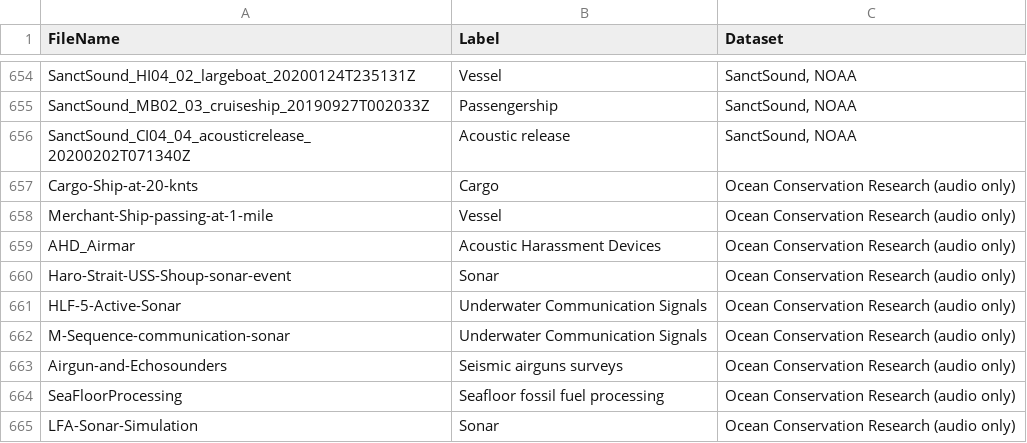
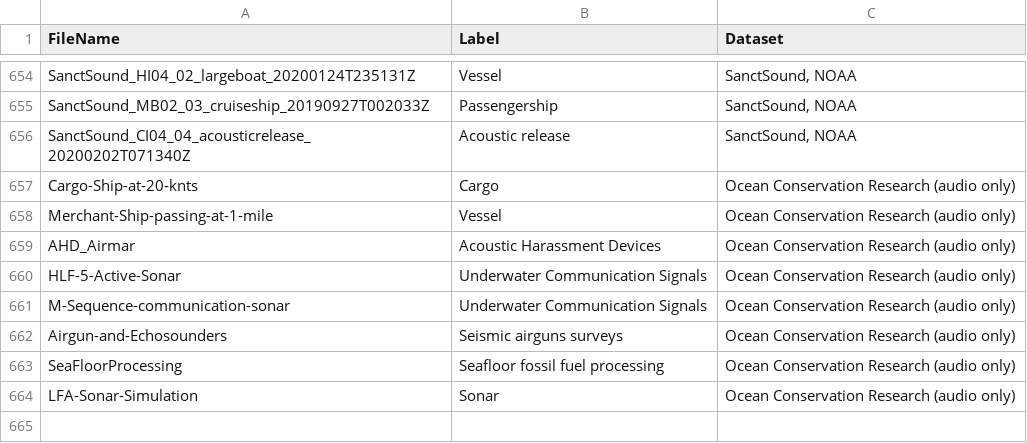
Before and after one commit to frenkmadda/UnderwaterSoundsClassification, a CSV file: Dataset/Target/metadata-Target.csv, drawn as a sheet; only a part is shown, gaps mark what is left out; the diff names each change by its address in the sheet, - before the commit and + after, or states it on an @@ line.

```diff
--- a/Dataset/Target/metadata-Target.csv
+++ b/Dataset/Target/metadata-Target.csv
-row 660: Haro-Strait-USS-Shoup-sonar-event | Sonar | Ocean Conservation Research (audio only)
```
Also changed, not shown: 1 other file.
